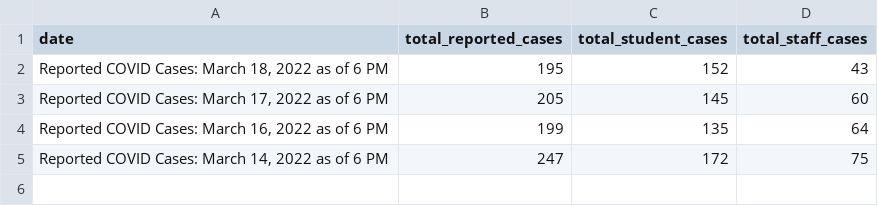
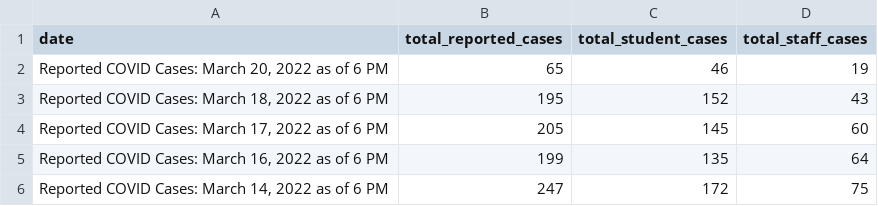
Before and after one commit to thecityny/doe-covid-stats-scraper, a CSV file: data/reported_covid_cases.csv, drawn as a sheet; the diff names each change by its address in the sheet, - before the commit and + after, or states it on an @@ line.

```diff
--- a/data/reported_covid_cases.csv
+++ b/data/reported_covid_cases.csv
+row 2: Reported COVID Cases: March 20, 2022 as of 6 PM | 65 | 46 | 19
```
Also changed, not shown: data/charter_actions.csv, data/cum_covid_cases.csv, 1 other file.
